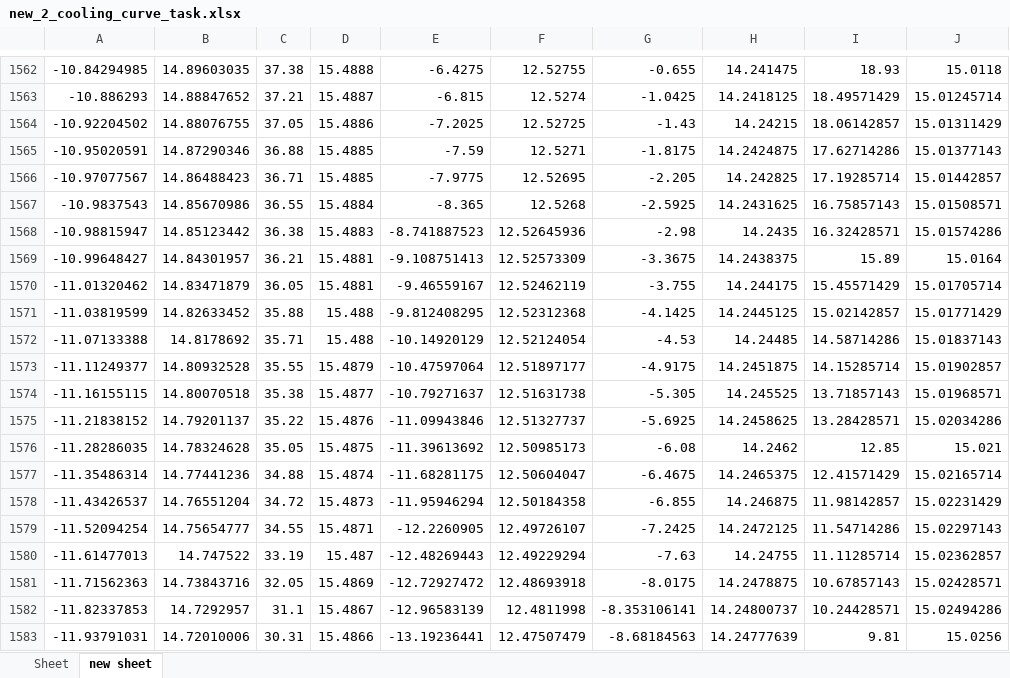
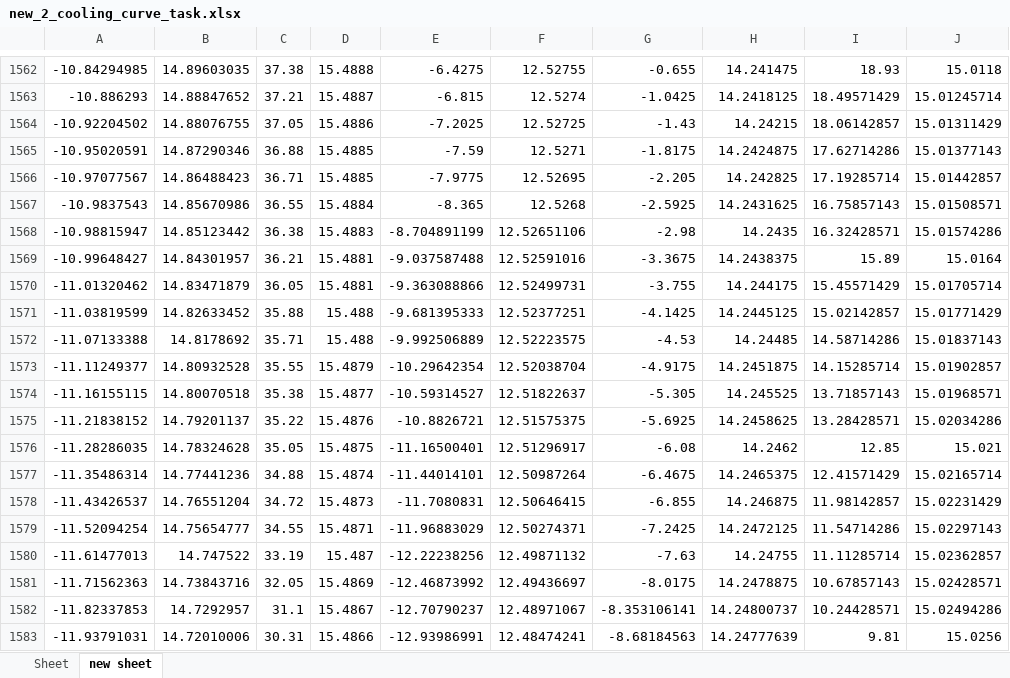
Before and after one commit to mrz9527/XLY_makeData, an Excel workbook: 2_cooling_curve_task/new_2_cooling_curve_task.xlsx, sheet new sheet, drawn as a sheet; only a part is shown, gaps mark what is left out; values as stored, in another font and other column widths than the file's, no borders; the diff covers the shown part only; the diff names each change by its address in the sheet, - before the commit and + after, or states it on an @@ line.

Commit message:
[cooling_curve.22] bezier曲线的宽度调整

```diff
--- a/2_cooling_curve_task/new_2_cooling_curve_task.xlsx (sheet new sheet)
+++ b/2_cooling_curve_task/new_2_cooling_curve_task.xlsx (sheet new sheet)
-E1568: -8.741887523
+E1568: -8.704891199
-F1568: 12.52645936
+F1568: 12.52651106
-E1569: -9.108751413
+E1569: -9.037587488
-F1569: 12.52573309
+F1569: 12.52591016
-E1570: -9.46559167
+E1570: -9.363088866
-F1570: 12.52462119
+F1570: 12.52499731
-E1571: -9.812408295
+E1571: -9.681395333
-F1571: 12.52312368
+F1571: 12.52377251
-E1572: -10.14920129
+E1572: -9.992506889
-F1572: 12.52124054
+F1572: 12.52223575
-E1573: -10.47597064
+E1573: -10.29642354
-F1573: 12.51897177
+F1573: 12.52038704
-E1574: -10.79271637
+E1574: -10.59314527
-F1574: 12.51631738
+F1574: 12.51822637
-E1575: -11.09943846
+E1575: -10.8826721
-F1575: 12.51327737
+F1575: 12.51575375
-E1576: -11.39613692
+E1576: -11.16500401
-F1576: 12.50985173
+F1576: 12.51296917
-E1577: -11.68281175
+E1577: -11.44014101
-F1577: 12.50604047
+F1577: 12.50987264
-E1578: -11.95946294
+E1578: -11.7080831
-F1578: 12.50184358
+F1578: 12.50646415
-E1579: -12.2260905
+E1579: -11.96883029
-F1579: 12.49726107
+F1579: 12.50274371
-E1580: -12.48269443
+E1580: -12.22238256
-F1580: 12.49229294
+F1580: 12.49871132
-E1581: -12.72927472
+E1581: -12.46873992
-F1581: 12.48693918
+F1581: 12.49436697
-E1582: -12.96583139
+E1582: -12.70790237
-F1582: 12.4811998
+F1582: 12.48971067
-E1583: -13.19236441
+E1583: -12.93986991
-F1583: 12.47507479
+F1583: 12.48474241
```
Also changed, not shown: 346 edited cells elsewhere in this sheet, 1 other file.
